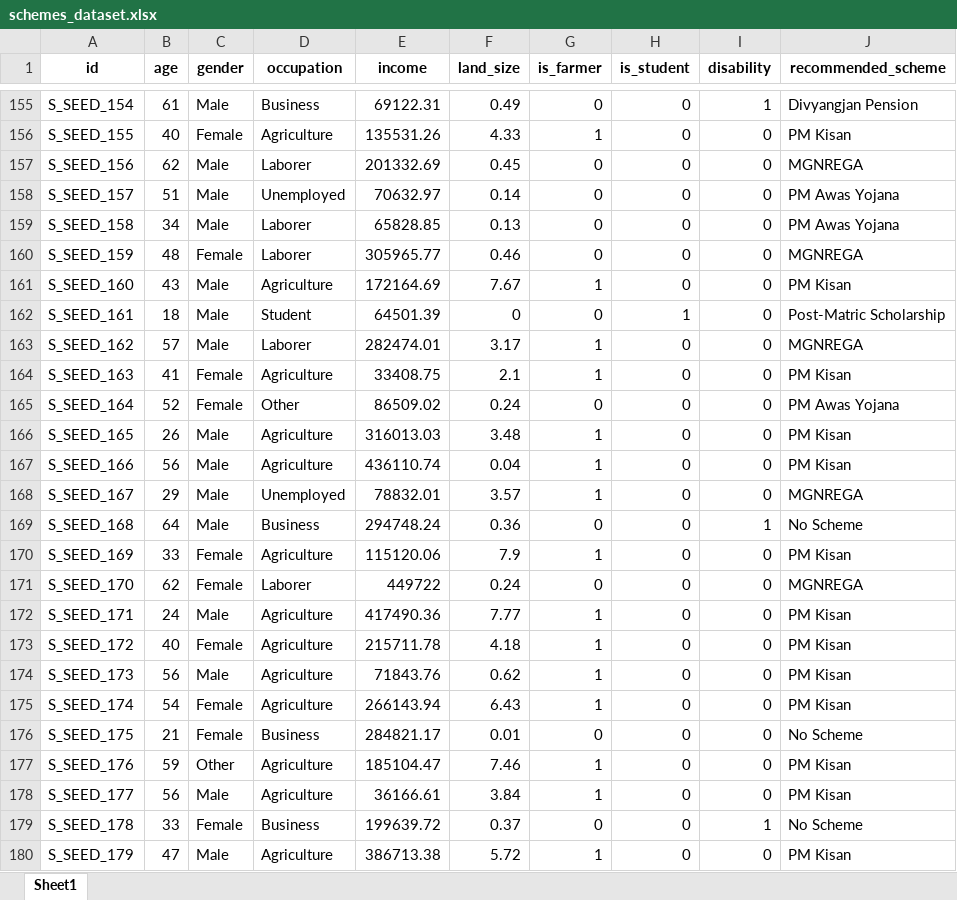
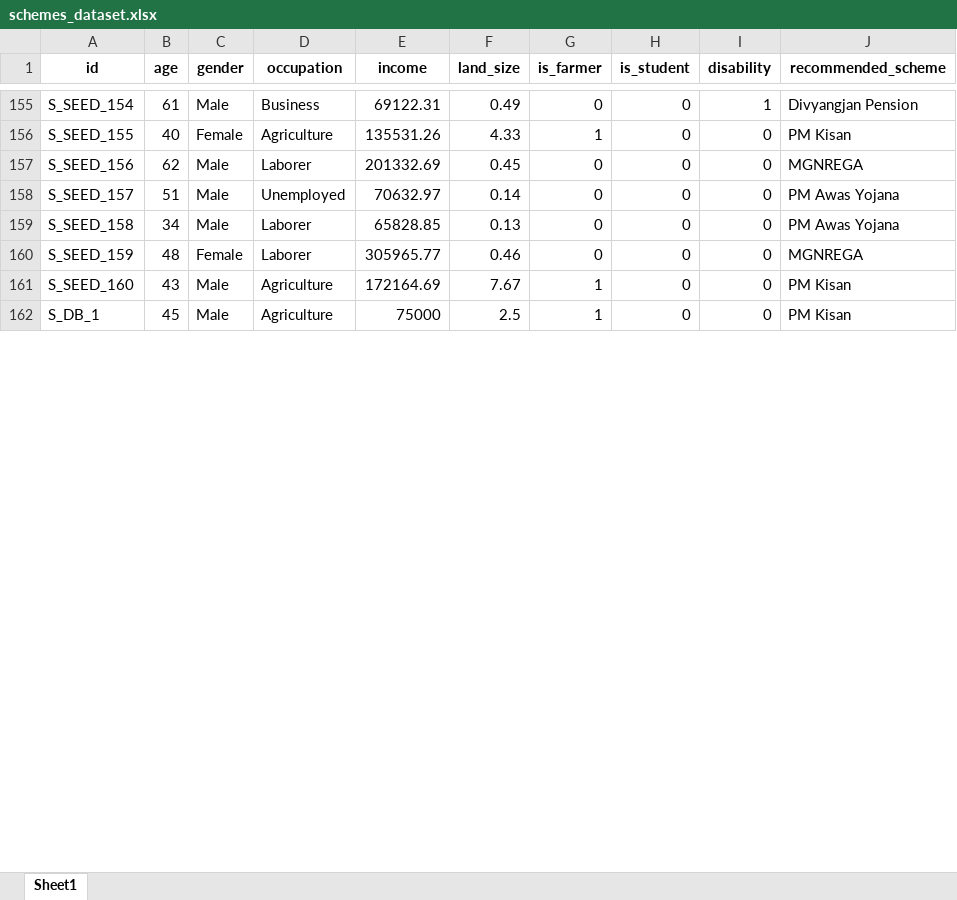
Before and after one commit to SmartRuralApp/SmartRuralApp, an Excel workbook: datasets/schemes_dataset.xlsx, sheet Sheet1, drawn as a sheet; only a part is shown, gaps mark what is left out; values as stored, in another font and other column widths than the file's, no borders; removed rows and columns are numbered as before the commit, all else as after; the diff covers the shown part only; the diff names each change by its address in the sheet, - before the commit and + after, or states it on an @@ line.

```diff
--- a/datasets/schemes_dataset.xlsx (sheet Sheet1)
+++ b/datasets/schemes_dataset.xlsx (sheet Sheet1)
-row 162: S_SEED_161 | 18 | Male | Student | 64501.39 | 0 | 0 | 1 | 0 | Post-Matric Scholarship
-row 163: S_SEED_162 | 57 | Male | Laborer | 282474.01 | 3.17 | 1 | 0 | 0 | MGNREGA
-row 164: S_SEED_163 | 41 | Female | Agriculture | 33408.75 | 2.1 | 1 | 0 | 0 | PM Kisan
-row 165: S_SEED_164 | 52 | Female | Other | 86509.02 | 0.24 | 0 | 0 | 0 | PM Awas Yojana
-A162 (id): S_SEED_165
+A162 (id): S_DB_1
-B162 (age): 26
+B162 (age): 45
-E162 (income): 316013.03
+E162 (income): 75000
-F162 (land_size): 3.48
+F162 (land_size): 2.5
-row 167: S_SEED_166 | 56 | Male | Agriculture | 436110.74 | 0.04 | 1 | 0 | 0 | PM Kisan
-row 168: S_SEED_167 | 29 | Male | Unemployed | 78832.01 | 3.57 | 1 | 0 | 0 | MGNREGA
-row 169: S_SEED_168 | 64 | Male | Business | 294748.24 | 0.36 | 0 | 0 | 1 | No Scheme
-row 170: S_SEED_169 | 33 | Female | Agriculture | 115120.06 | 7.9 | 1 | 0 | 0 | PM Kisan
-row 171: S_SEED_170 | 62 | Female | Laborer | 449722 | 0.24 | 0 | 0 | 0 | MGNREGA
-row 172: S_SEED_171 | 24 | Male | Agriculture | 417490.36 | 7.77 | 1 | 0 | 0 | PM Kisan
-row 173: S_SEED_172 | 40 | Female | Agriculture | 215711.78 | 4.18 | 1 | 0 | 0 | PM Kisan
-row 174: S_SEED_173 | 56 | Male | Agriculture | 71843.76 | 0.62 | 1 | 0 | 0 | PM Kisan
-row 175: S_SEED_174 | 54 | Female | Agriculture | 266143.94 | 6.43 | 1 | 0 | 0 | PM Kisan
-row 176: S_SEED_175 | 21 | Female | Business | 284821.17 | 0.01 | 0 | 0 | 0 | No Scheme
-row 177: S_SEED_176 | 59 | Other | Agriculture | 185104.47 | 7.46 | 1 | 0 | 0 | PM Kisan
-row 178: S_SEED_177 | 56 | Male | Agriculture | 36166.61 | 3.84 | 1 | 0 | 0 | PM Kisan
-row 179: S_SEED_178 | 33 | Female | Business | 199639.72 | 0.37 | 0 | 0 | 1 | No Scheme
-row 180: S_SEED_179 | 47 | Male | Agriculture | 386713.38 | 5.72 | 1 | 0 | 0 | PM Kisan
```
Also changed, not shown: 2 added rows, 19 removed rows and 36 edited cells elsewhere in this sheet, datasets/tax_dataset.xlsx, 43 other files.
